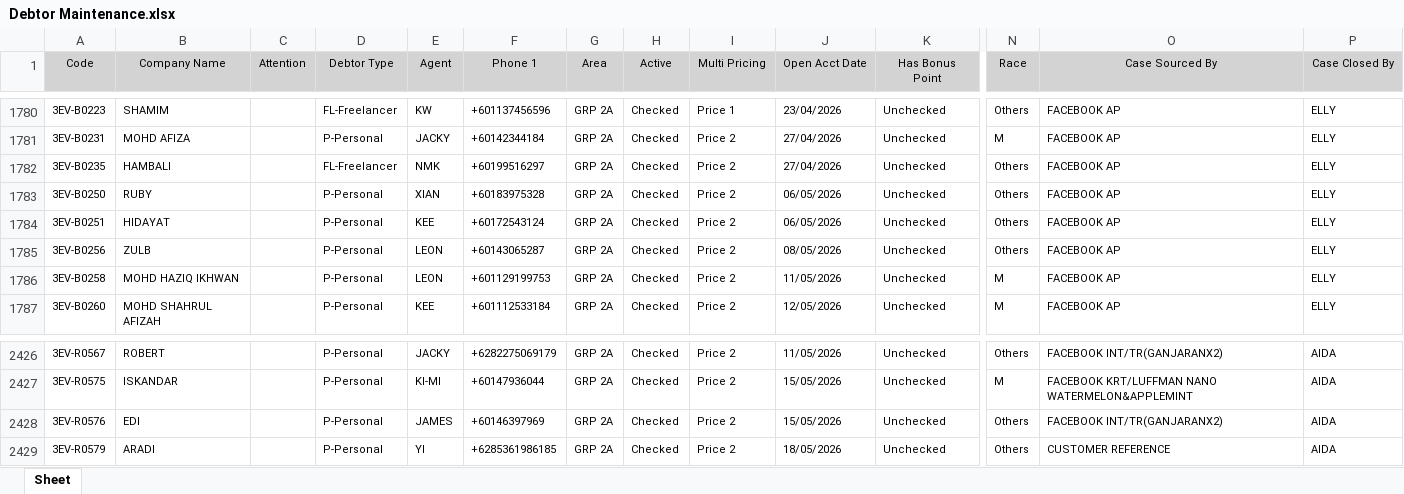
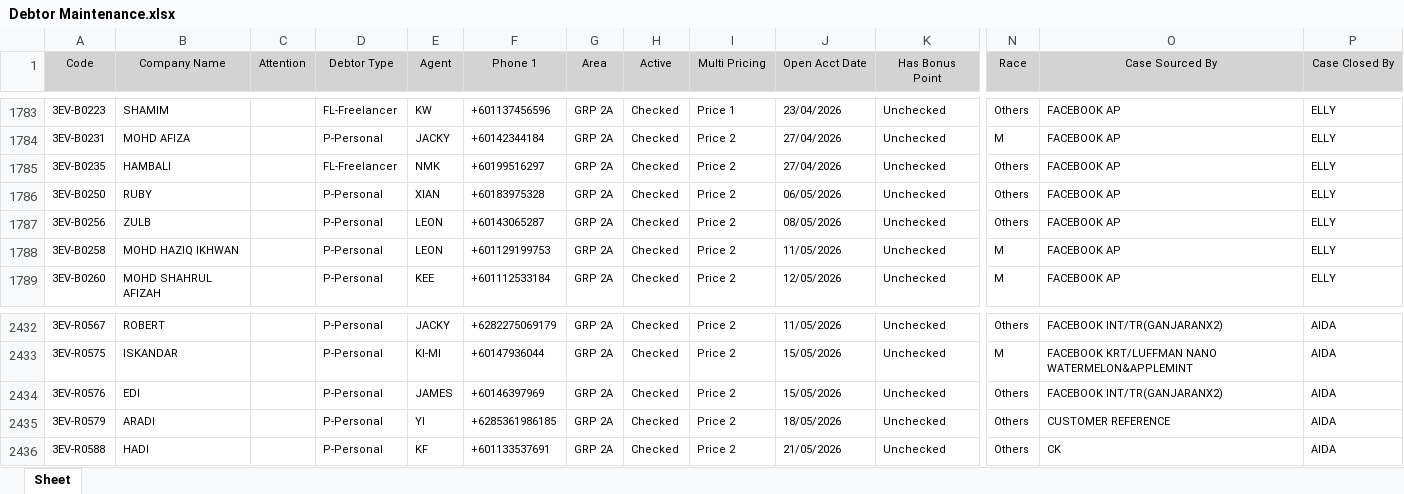
Before and after one commit to izfoo0121-lab/md-dashboard, an Excel workbook: Debtor Maintenance.xlsx, sheet Sheet, drawn as a sheet; only a part is shown, gaps mark what is left out; values as stored, in another font and other column widths than the file's, no borders; removed rows and columns are numbered as before the commit, all else as after; rows hold the shown columns only; the diff covers the shown part only; the diff names each change by its address in the sheet, - before the commit and + after, or states it on an @@ line.

```diff
--- a/Debtor Maintenance.xlsx (sheet Sheet)
+++ b/Debtor Maintenance.xlsx (sheet Sheet)
-row 1784: 3EV-B0251 | HIDAYAT |  | P-Personal | KEE | +60172543124 | GRP 2A | Checked | Price 2 | 06/05/2026 | Unchecked | Others | FACEBOOK AP | ELLY
+row 2436: 3EV-R0588 | HADI |  | P-Personal | KF | +601133537691 | GRP 2A | Checked | Price 2 | 21/05/2026 | Unchecked | Others | CK | AIDA
```
Also changed, not shown: 7 added rows elsewhere in this sheet.
